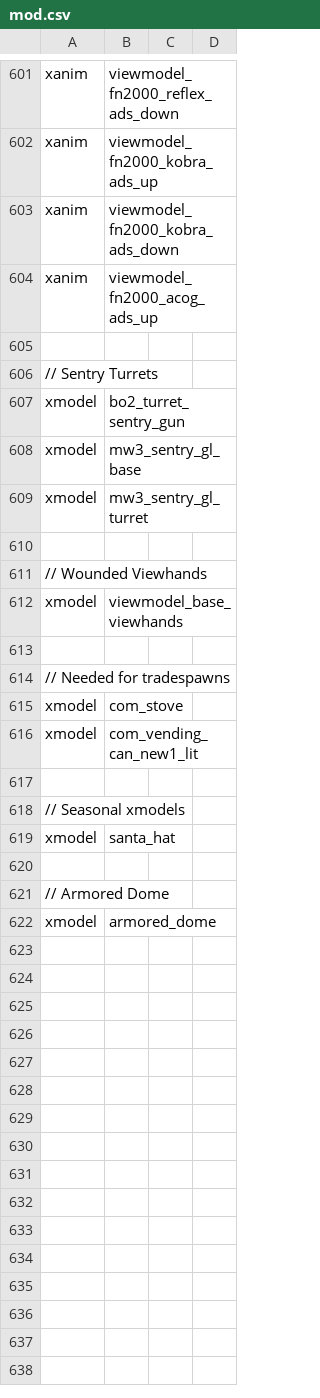
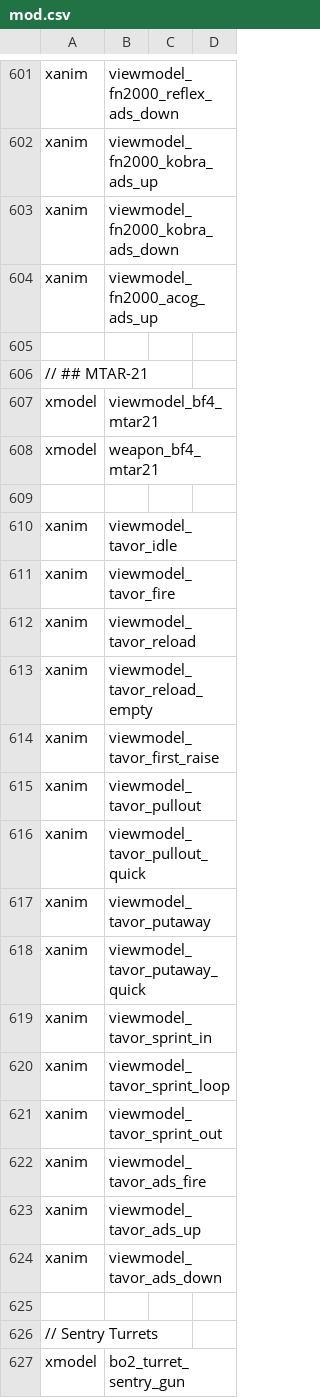
Before and after one commit to doctorluk/rotu-revolution, a CSV file: mod.csv, drawn as a sheet; only a part is shown, gaps mark what is left out; the shorter side is filled out with more unchanged rows; the diff names each change by its address in the sheet, - before the commit and + after, or states it on an @@ line.

```diff
--- a/mod.csv
+++ b/mod.csv
+row 606: // ## MTAR-21
+row 607: xmodel | viewmodel_bf4_mtar21
+row 608: xmodel | weapon_bf4_mtar21
+row 609: (empty)
+row 610: xanim | viewmodel_tavor_idle
+row 611: xanim | viewmodel_tavor_fire
+row 612: xanim | viewmodel_tavor_reload
+row 613: xanim | viewmodel_tavor_reload_empty
+row 614: xanim | viewmodel_tavor_first_raise
+row 615: xanim | viewmodel_tavor_pullout
+row 616: xanim | viewmodel_tavor_pullout_quick
+row 617: xanim | viewmodel_tavor_putaway
+row 618: xanim | viewmodel_tavor_putaway_quick
+row 619: xanim | viewmodel_tavor_sprint_in
+row 620: xanim | viewmodel_tavor_sprint_loop
+row 621: xanim | viewmodel_tavor_sprint_out
+row 622: xanim | viewmodel_tavor_ads_fire
+row 623: xanim | viewmodel_tavor_ads_up
+row 624: xanim | viewmodel_tavor_ads_down
+row 625: (empty)
```
Also changed, not shown: soundaliases/weapons.csv, 41 other files.
